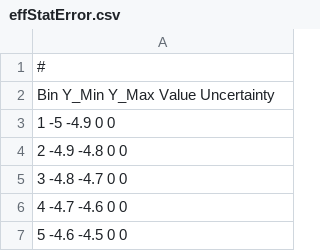
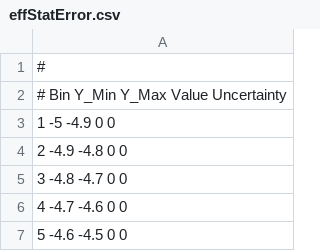
Before and after one commit to UMN-CMS/ZShape, a CSV file: Paper/data/effStatError.csv, drawn as a sheet; only a part is shown; the diff names each change by its address in the sheet, - before the commit and + after, or states it on an @@ line.

```diff
--- a/Paper/data/effStatError.csv
+++ b/Paper/data/effStatError.csv
-A2: Bin Y_Min Y_Max Value Uncertainty
+A2: # Bin Y_Min Y_Max Value Uncertainty
```
Also changed, not shown: Paper/data/effSystGSFError.csv, Paper/data/effSystHFEIDError.csv, 4 other files.
